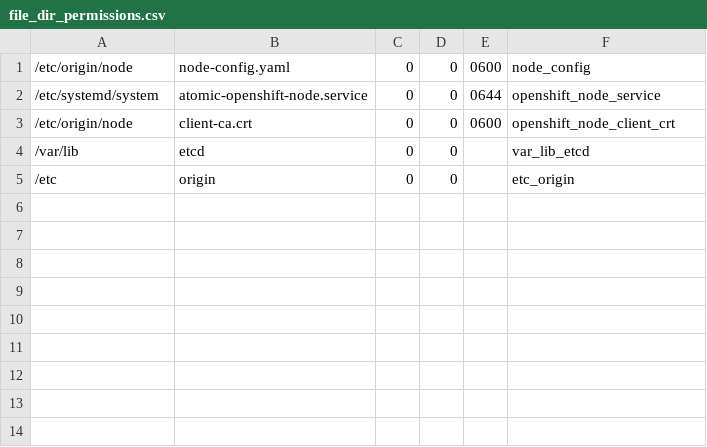
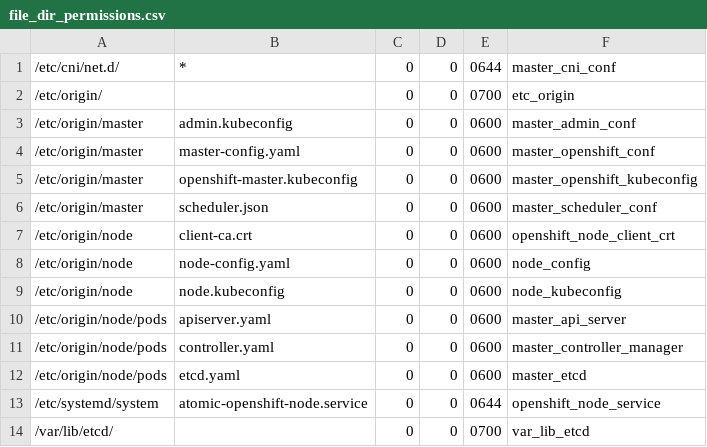
Before and after one commit to svet-se/content, a CSV file: ocp3/templates/csv/file_dir_permissions.csv, drawn as a sheet.

Commit message:
Finalize ocp permissions rules

```diff
--- a/ocp3/templates/csv/file_dir_permissions.csv
+++ b/ocp3/templates/csv/file_dir_permissions.csv
@@ -1,5 +1,14 @@
+/etc/cni/net.d/,*,0,0,0644,master_cni_conf
+/etc/origin/,,0,0,0700,etc_origin
+/etc/origin/master,admin.kubeconfig,0,0,0600,master_admin_conf
+/etc/origin/master,master-config.yaml,0,0,0600,master_openshift_conf
+/etc/origin/master,openshift-master.kubeconfig,0,0,0600,master_openshift_kubeconfig
+/etc/origin/master,scheduler.json,0,0,0600,master_scheduler_conf
+/etc/origin/node,client-ca.crt,0,0,0600,openshift_node_client_crt
 /etc/origin/node,node-config.yaml,0,0,0600,node_config
+/etc/origin/node,node.kubeconfig,0,0,0600,node_kubeconfig
+/etc/origin/node/pods,apiserver.yaml,0,0,0600,master_api_server
+/etc/origin/node/pods,controller.yaml,0,0,0600,master_controller_manager
+/etc/origin/node/pods,etcd.yaml,0,0,0600,master_etcd
 /etc/systemd/system,atomic-openshift-node.service,0,0,0644,openshift_node_service
-/etc/origin/node,client-ca.crt,0,0,0600,openshift_node_client_crt
-/var/lib,etcd,0,0,,var_lib_etcd
-/etc,origin,0,0,,etc_origin
+/var/lib/etcd/,,0,0,0700,var_lib_etcd
```
Also changed, not shown: 20 other files.
